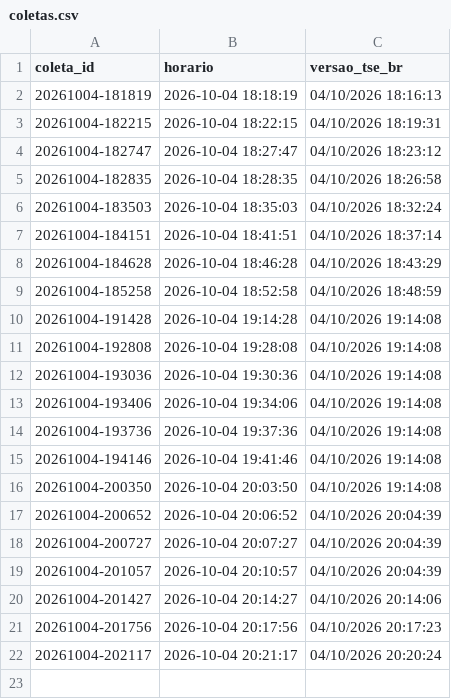
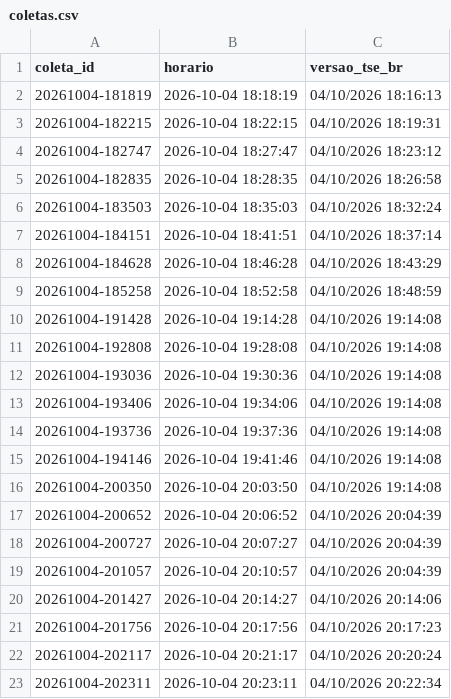
Before and after one commit to arrualuiz/apuracao-eleicoes-2026, a CSV file: dados/export/coletas.csv, drawn as a sheet.

Commit message:
Dados: coletas até 20:23 (90.6% apurado)

```diff
--- a/dados/export/coletas.csv
+++ b/dados/export/coletas.csv
@@ -22 +22,2 @@
 20261004-202117,2026-10-04 20:21:17,04/10/2026 20:20:24
+20261004-202311,2026-10-04 20:23:11,04/10/2026 20:22:34
```
Also changed, not shown: dados/estados.csv, dados/export/apuracao.csv, 7 other files.
